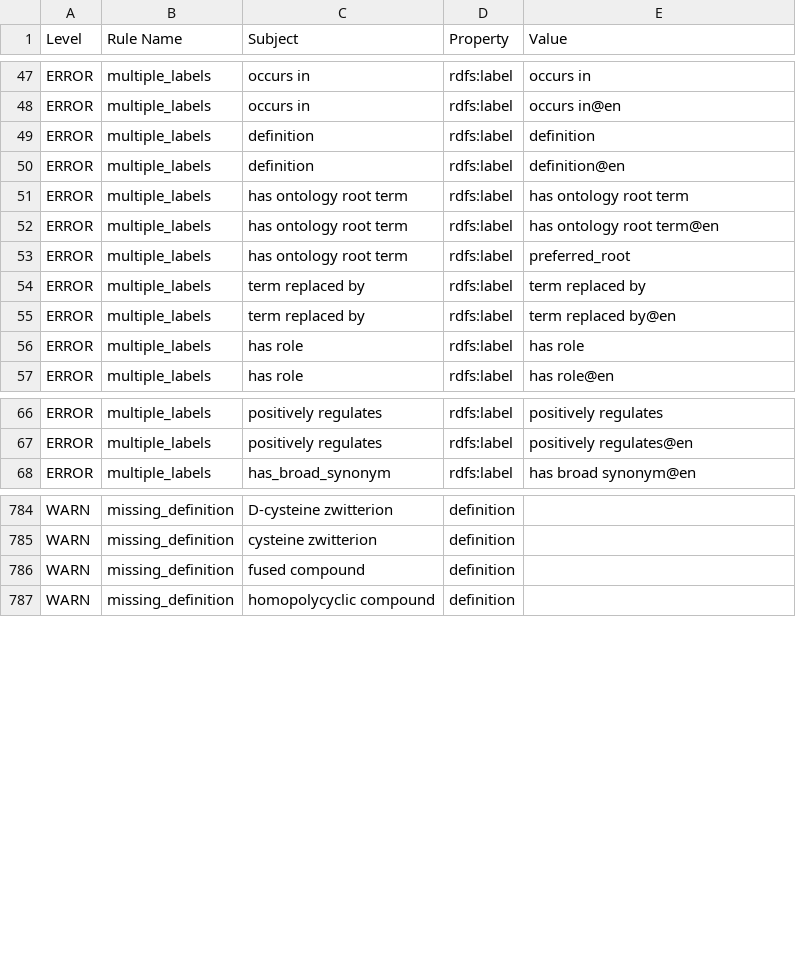
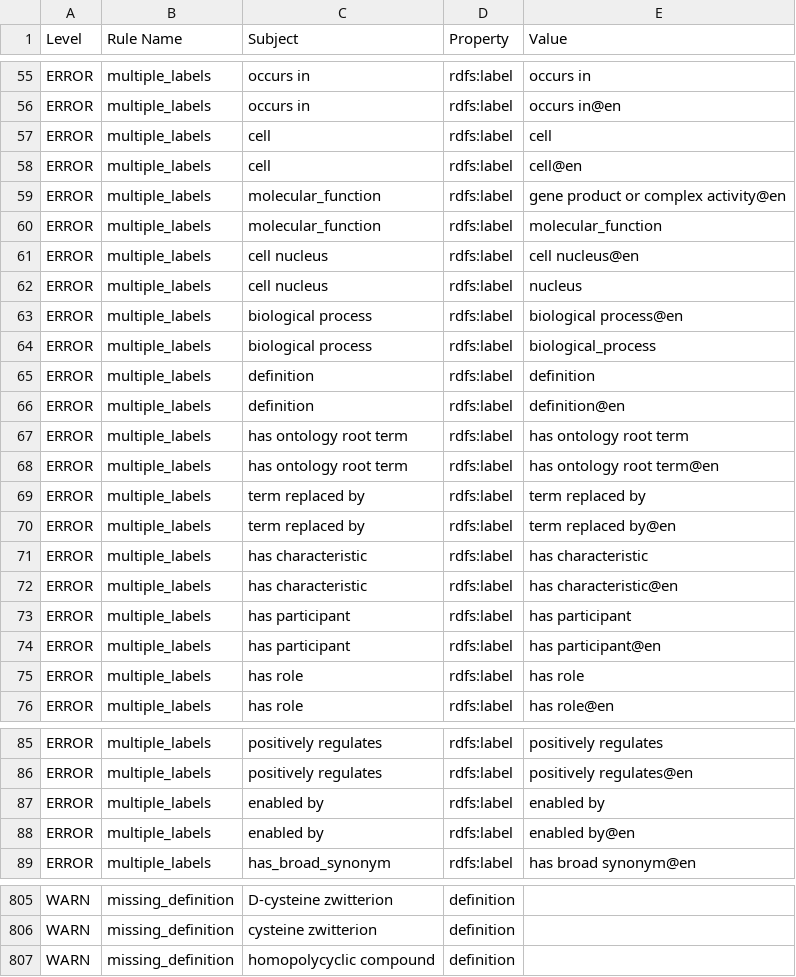
Before and after one commit to obophenotype/c-elegans-phenotype-ontology, a TSV file: src/ontology/reports/wbphenotype.owl-obo-report.tsv, drawn as a sheet; only a part is shown, gaps mark what is left out; removed rows and columns are numbered as before the commit, all else as after; the diff covers the shown part only; the diff names each change by its address in the sheet, - before the commit and + after, or states it on an @@ line.

```diff
--- a/src/ontology/reports/wbphenotype.owl-obo-report.tsv
+++ b/src/ontology/reports/wbphenotype.owl-obo-report.tsv
+row 57: ERROR | multiple_labels | cell | rdfs:label | cell
+row 58: ERROR | multiple_labels | cell | rdfs:label | cell@en
+row 59: ERROR | multiple_labels | molecular_function | rdfs:label | gene product or complex activity@en
+row 60: ERROR | multiple_labels | molecular_function | rdfs:label | molecular_function
+row 61: ERROR | multiple_labels | cell nucleus | rdfs:label | cell nucleus@en
+row 62: ERROR | multiple_labels | cell nucleus | rdfs:label | nucleus
+row 63: ERROR | multiple_labels | biological process | rdfs:label | biological process@en
+row 64: ERROR | multiple_labels | biological process | rdfs:label | biological_process
-row 53: ERROR | multiple_labels | has ontology root term | rdfs:label | preferred_root
+row 71: ERROR | multiple_labels | has characteristic | rdfs:label | has characteristic
+row 72: ERROR | multiple_labels | has characteristic | rdfs:label | has characteristic@en
+row 73: ERROR | multiple_labels | has participant | rdfs:label | has participant
+row 74: ERROR | multiple_labels | has participant | rdfs:label | has participant@en
+row 87: ERROR | multiple_labels | enabled by | rdfs:label | enabled by
+row 88: ERROR | multiple_labels | enabled by | rdfs:label | enabled by@en
-row 786: WARN | missing_definition | fused compound | definition
```
Also changed, not shown: 10 added rows, 2 removed rows and 3 edited cells elsewhere in this file, src/ontology/reports/wbphenotype.obo-obo-report.tsv, 32 other files.
